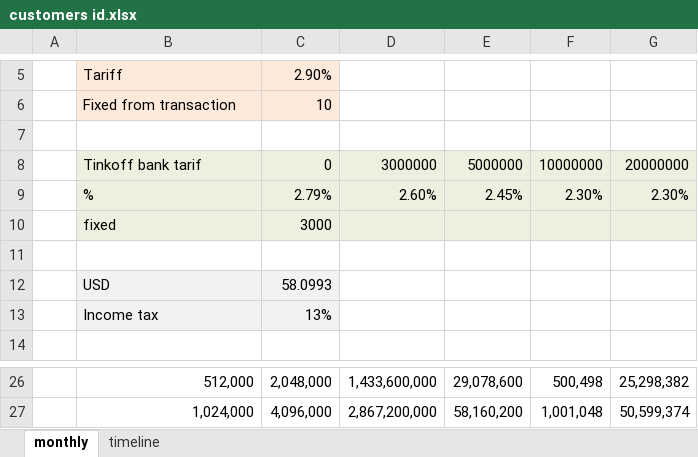
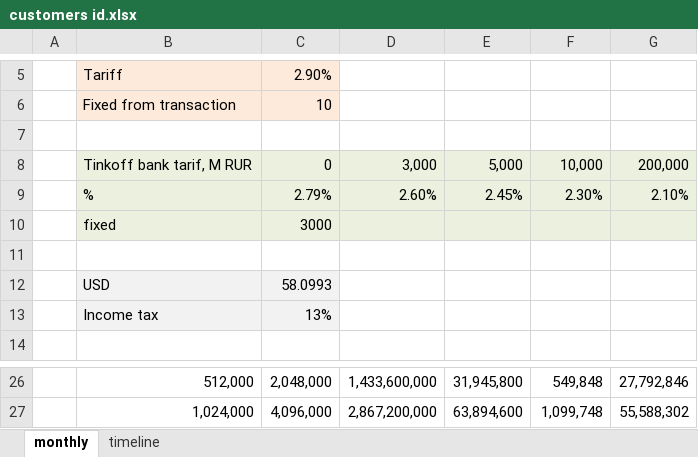
Before and after one commit to alexakimenko/treemap, an Excel workbook: customers id.xlsx, sheet monthly, drawn as a sheet; only a part is shown, gaps mark what is left out; values as stored, in another font and other column widths than the file's, no borders; removed rows and columns are numbered as before the commit, all else as after; the diff covers the shown part only; the diff names each change by its address in the sheet, - before the commit and + after, or states it on an @@ line.

```diff
--- a/customers id.xlsx (sheet monthly)
+++ b/customers id.xlsx (sheet monthly)
-row 8:  | Tinkoff bank tarif | 0 | 3000000 | 5000000 | 10000000 | 20000000
+row 8:  | Tinkoff bank tarif, M RUR | 0 | 3,000 | 5,000 | 10,000 | 200,000
-G9: 2.30%
+G9: 2.10%
-E26: 29,078,600
+E26: 31,945,800
-F26: 500,498
+F26: 549,848
-G26: 25,298,382
+G26: 27,792,846
-E27: 58,160,200
+E27: 63,894,600
-F27: 1,001,048
+F27: 1,099,748
-G27: 50,599,374
+G27: 55,588,302
```
Also changed, not shown: 30 edited cells elsewhere in this sheet, sheet timeline, formulas that keep their value.
